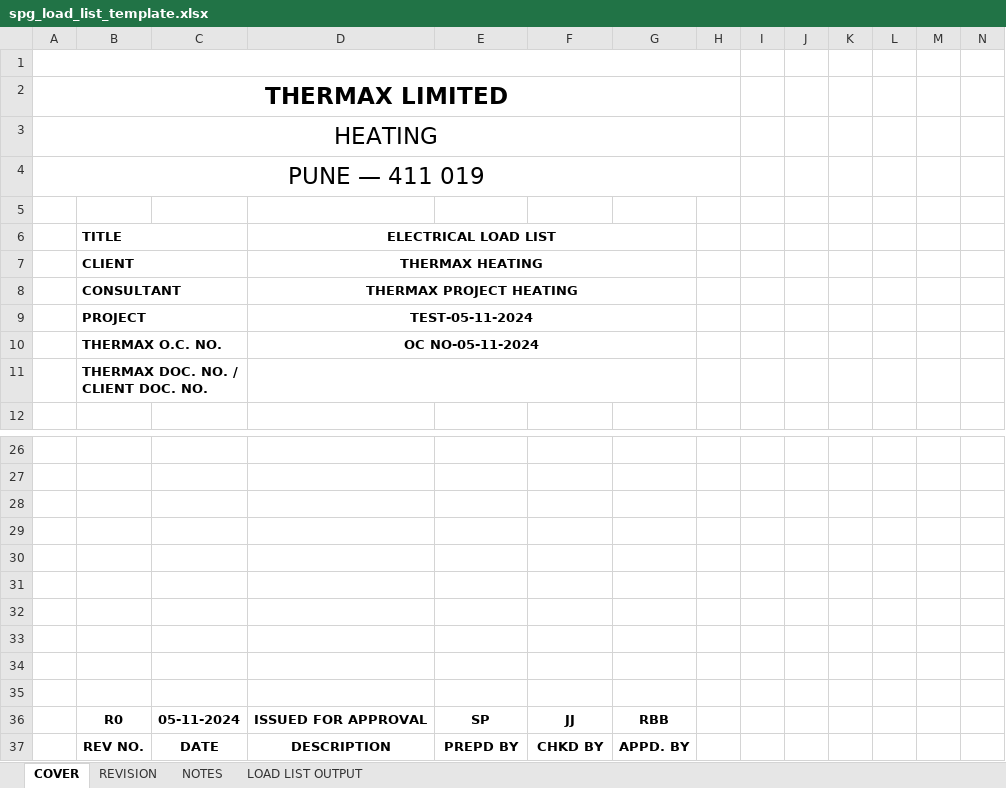
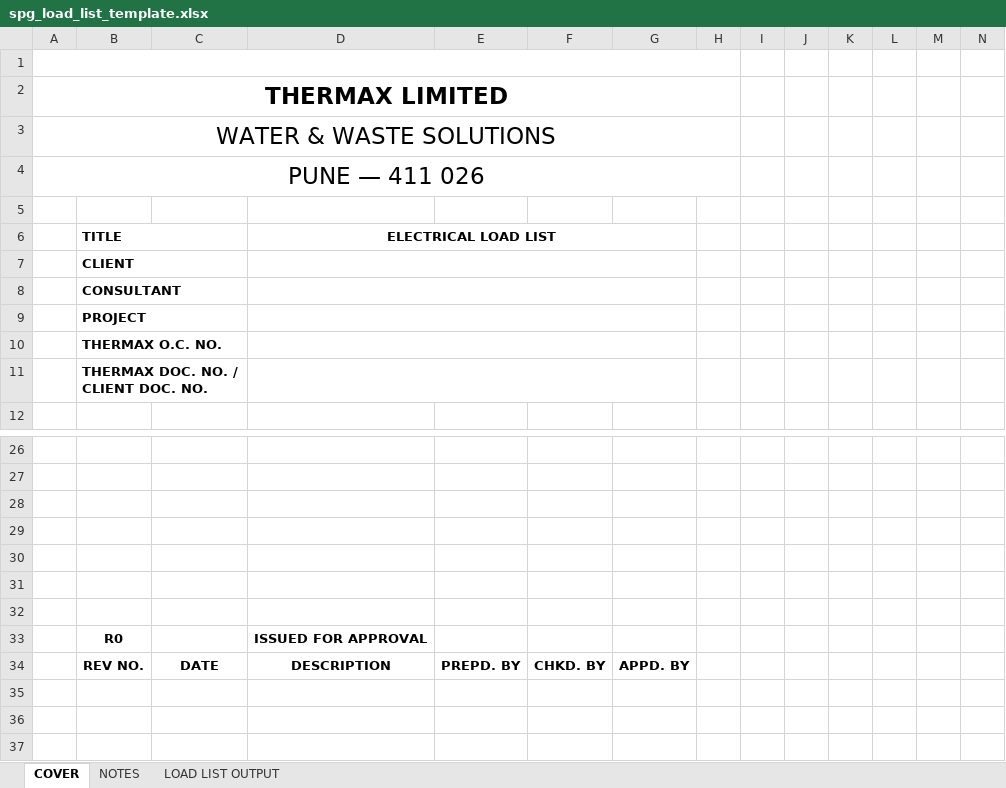
Before and after one commit to inventive-business-solutions/thermax-backend, an Excel workbook: thermax_backend/templates/spg_load_list_template.xlsx, sheet COVER, drawn as a sheet; only a part is shown, gaps mark what is left out; values as stored, in another font and other column widths than the file's, no borders; charts and pictures not drawn; removed rows and columns are numbered as before the commit, all else as after; rows hold the shown columns only; the diff names each change by its address in the sheet, - before the commit and + after, or states it on an @@ line.

Commit message:
heating load list completed

```diff
--- a/thermax_backend/templates/spg_load_list_template.xlsx (sheet COVER)
+++ b/thermax_backend/templates/spg_load_list_template.xlsx (sheet COVER)
-sheet tab: REVISION
-A3: HEATING
+A3: WATER & WASTE SOLUTIONS
-A4: PUNE — 411 019
+A4: PUNE — 411 026
-D7 (ELECTRICAL LOAD LIST): THERMAX HEATING
+D7 (ELECTRICAL LOAD LIST): (empty)
-D8 (ELECTRICAL LOAD LIST): THERMAX PROJECT HEATING
+D8 (ELECTRICAL LOAD LIST): (empty)
-D9 (ELECTRICAL LOAD LIST): TEST-05-11-2024
+D9 (ELECTRICAL LOAD LIST): (empty)
-D10 (ELECTRICAL LOAD LIST): OC NO-05-11-2024
+D10 (ELECTRICAL LOAD LIST): (empty)
-row 33: (empty)
+row 33:  | R0 |  | ISSUED FOR APPROVAL
-row 34: (empty)
-row 35: (empty)
-row 36:  | R0 | 05-11-2024 | ISSUED FOR APPROVAL | SP | JJ | RBB
-E34: PREPD BY
+E34: PREPD. BY
-F34: CHKD BY
+F34: CHKD. BY
```
Also changed, not shown: sheet LOAD LIST OUTPUT, sheet NOTES, charts or pictures, thermax_backend/templates/enviro_load_list_template.xlsx, thermax_backend/templates/heating_load_list_template.xlsx, 8 other files.
